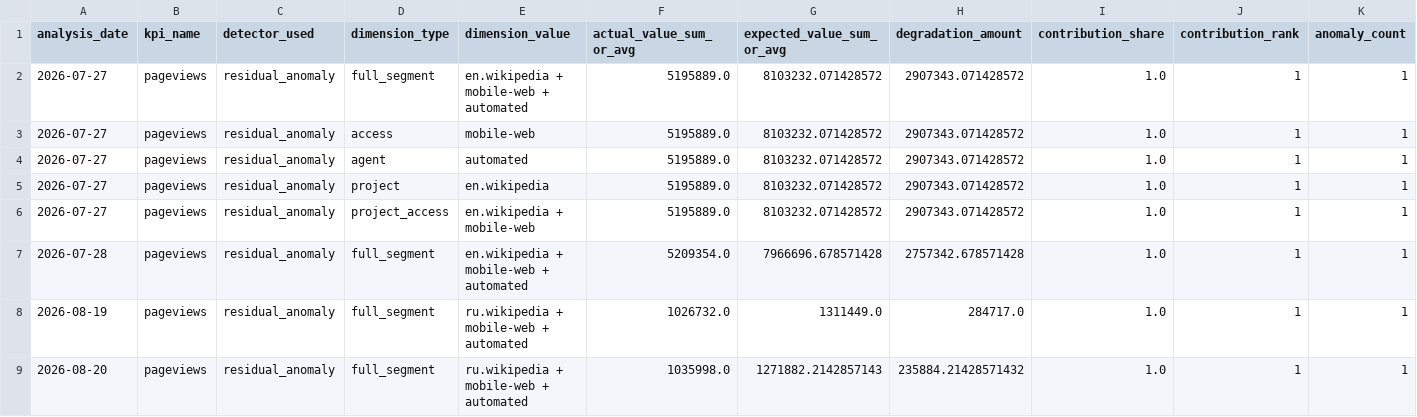
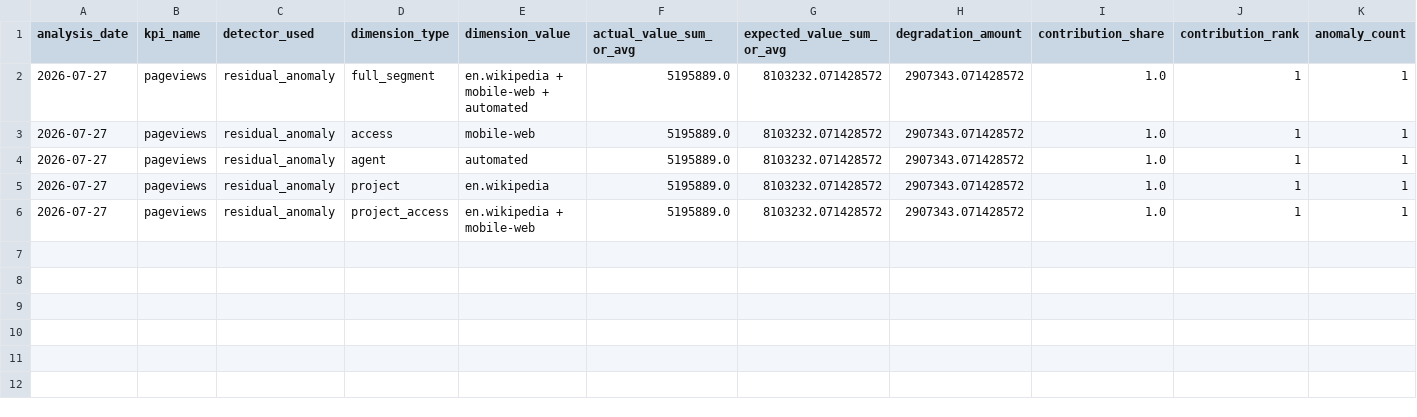
Before and after one commit to Kartz82/kpi-anomaly-diagnostics, a CSV file: data/live/reports/live_top_root_causes.csv, drawn as a sheet; only a part is shown; rows hold the shown columns only; the diff names each change by its address in the sheet, - before the commit and + after, or states it on an @@ line.

```diff
--- a/data/live/reports/live_top_root_causes.csv
+++ b/data/live/reports/live_top_root_causes.csv
-row 7: 2026-07-28 | pageviews | residual_anomaly | full_segment | en.wikipedia + mobile-web + automated | 5209354.0 | 7966696.678571428 | 2757342.678571428 | 1.0 | 1 | 1
-row 8: 2026-08-19 | pageviews | residual_anomaly | full_segment | ru.wikipedia + mobile-web + automated | 1026732.0 | 1311449.0 | 284717.0 | 1.0 | 1 | 1
-row 9: 2026-08-20 | pageviews | residual_anomaly | full_segment | ru.wikipedia + mobile-web + automated | 1035998.0 | 1271882.2142857143 | 235884.21428571432 | 1.0 | 1 | 1
```
Also changed, not shown: data/live/reports/live_incident_history.csv, 6 other files.
